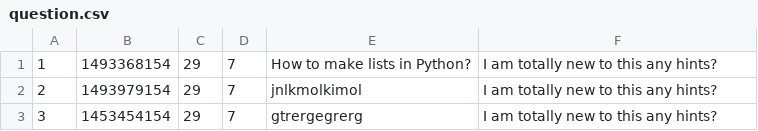
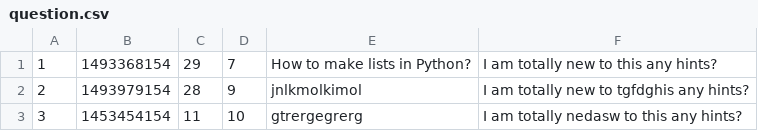
Before and after one commit to skierovski/Ask-Mate, a CSV file: sample_data/question.csv, drawn as a sheet.

Commit message:
Fixed Bug for data_handler table diplayed all the same questions

```diff
--- a/sample_data/question.csv
+++ b/sample_data/question.csv
@@ -1,3 +1,3 @@
 1,1493368154,29,7,"How to make lists in Python?","I am totally new to this any hints?"
-2,1493979154,29,7,"jnlkmolkimol","I am totally new to this any hints?"
-3,1453454154,29,7,"gtrergegrerg","I am totally new to this any hints?"
+2,1493979154,28,9,"jnlkmolkimol","I am totally new to tgfdghis any hints?"
+3,1453454154,11,10,"gtrergegrerg","I am totally nedasw to this any hints?"
```
Also changed, not shown: 3 other files.
